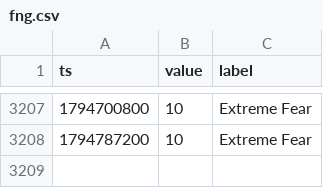
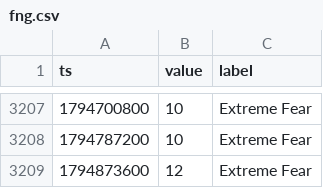
Before and after one commit to Alex-1101/btc-data-collector, a CSV file: data/fng.csv, drawn as a sheet; only a part is shown, gaps mark what is left out; the diff names each change by its address in the sheet, - before the commit and + after, or states it on an @@ line.

```diff
--- a/data/fng.csv
+++ b/data/fng.csv
+row 3209: 1794873600 | 12 | Extreme Fear
```
Also changed, not shown: data/btc_1d.csv, data/btc_1h.csv, 3 other files.
